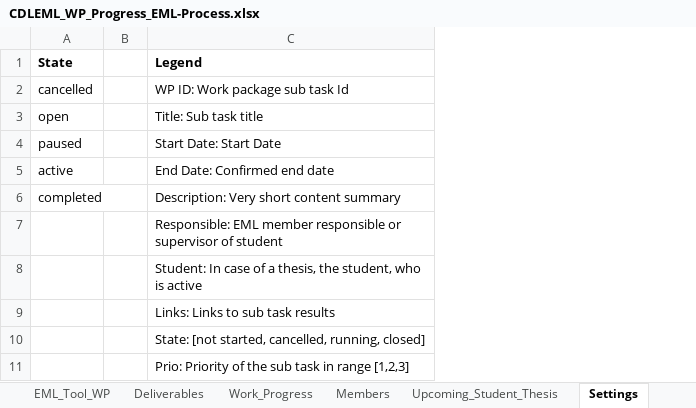
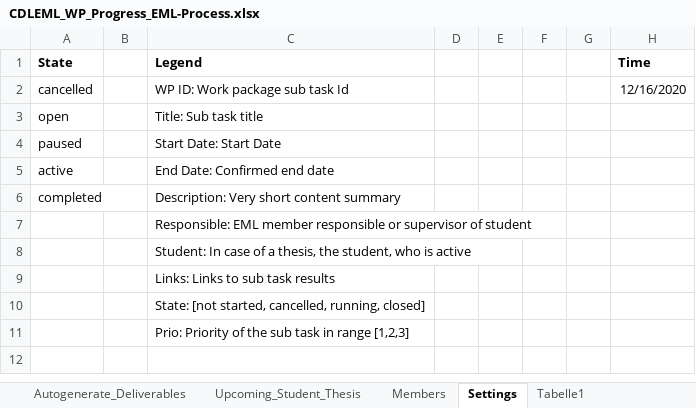
Before and after one commit to embedded-machine-learning/webpage, an Excel workbook: _data/CDLEML_WP_Progress_EML-Process.xlsx, sheet Settings, drawn as a sheet; values as stored, in another font and other column widths than the file's, no borders; the diff names each change by its address in the sheet, - before the commit and + after, or states it on an @@ line.

Commit message:
AJ: Changed the liquid script to generate the activity table, and added the mkWorkProgresscsv.sh script.

```diff
--- a/_data/CDLEML_WP_Progress_EML-Process.xlsx (sheet Settings)
+++ b/_data/CDLEML_WP_Progress_EML-Process.xlsx (sheet Settings)
-sheet tab: Work_Progress
+sheet tab: Autogenerate_Deliverables
+sheet tab: Tabelle1
@@ sheet tab order changed: Autogenerate_Deliverables | Upcoming_Student_Thesis | Members | Settings | Tabelle1 @@
+column D, empty
+column E, empty
+column F, empty
+column G, empty
+column H (Time), row 2: 12/16/2020
```
Also changed, not shown: sheet Autogenerate_Work_Progress, sheet Autogenerate_Deliverables, sheet EML_Tool_WP, sheet Upcoming_Student_Thesis, sheet Members, other sheet tabs, formulas that keep their value, hidden cells, charts or pictures, 3 other files.
